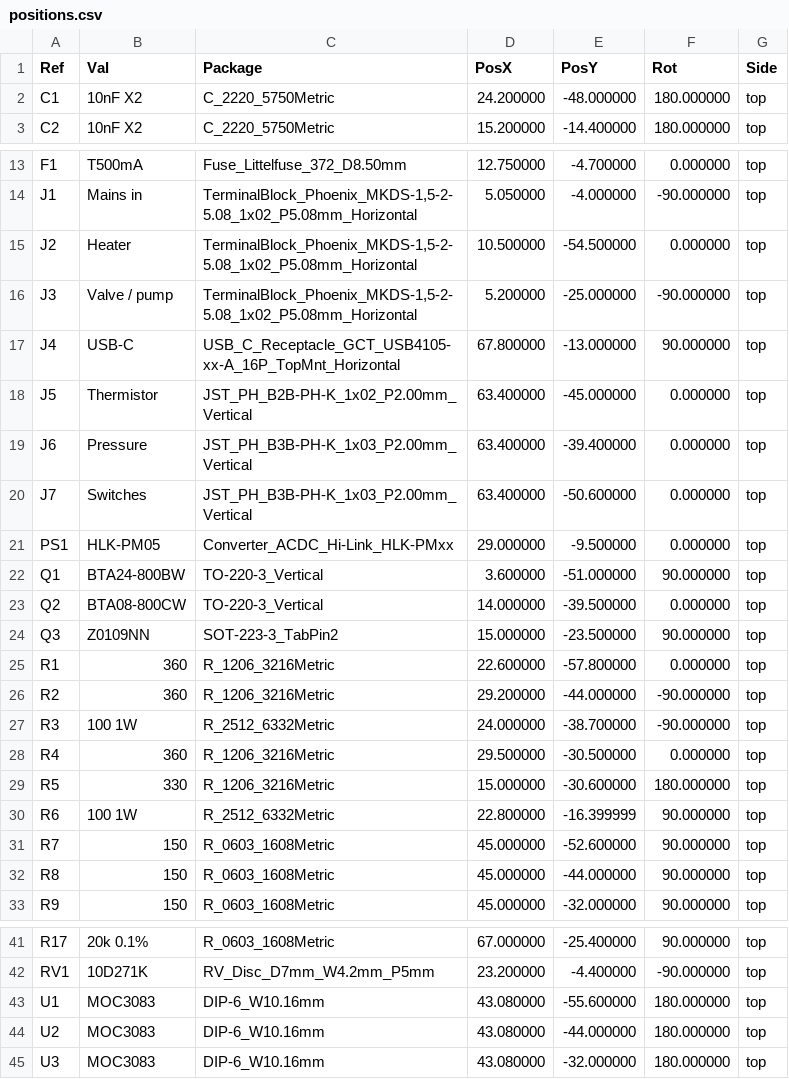
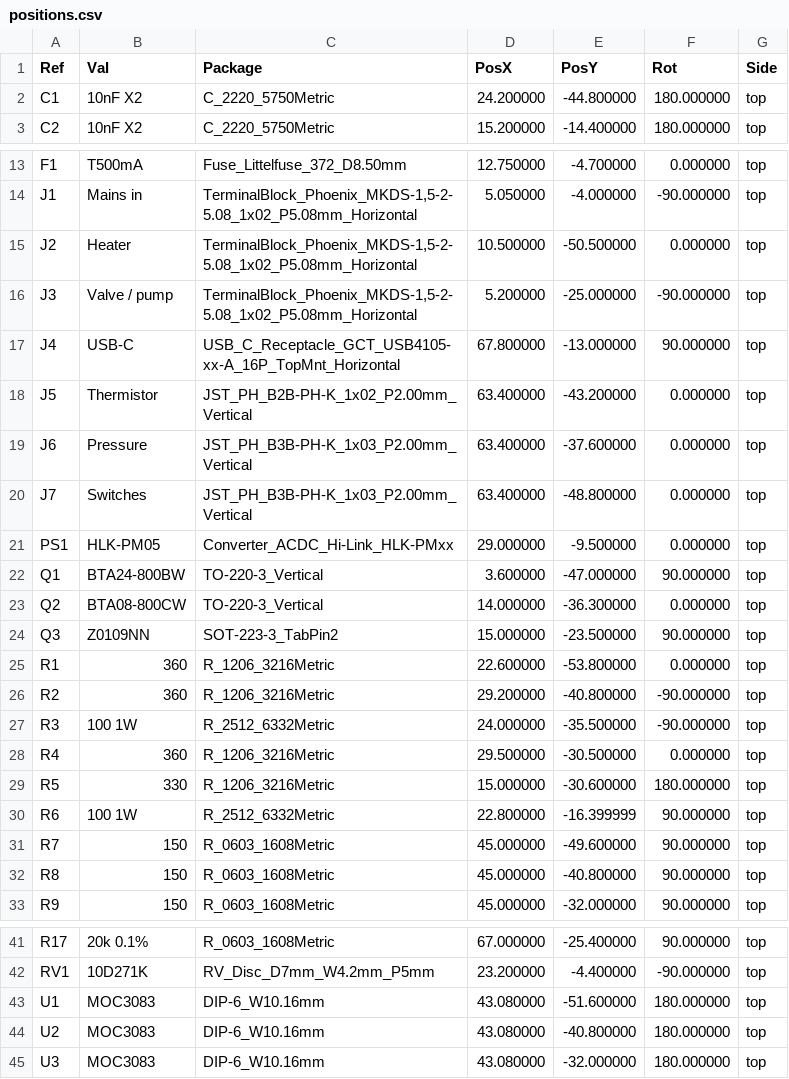
Before and after one commit to brensch/coffee, a CSV file: hardware/controller/build/coffee-controller-120v-fab/positions.csv, drawn as a sheet; only a part is shown, gaps mark what is left out.

```diff
--- a/hardware/controller/build/coffee-controller-120v-fab/positions.csv
+++ b/hardware/controller/build/coffee-controller-120v-fab/positions.csv
@@ -1,3 +1,3 @@
 Ref,Val,Package,PosX,PosY,Rot,Side
-"C1","10nF X2","C_2220_5750Metric",24.200000,-48.000000,180.000000,top
+"C1","10nF X2","C_2220_5750Metric",24.200000,-44.800000,180.000000,top
 "C2","10nF X2","C_2220_5750Metric",15.200000,-14.400000,180.000000,top
@@ -14,15 +14,15 @@ Ref,Val,Package,PosX,PosY,Rot,Side
 "J1","Mains in","TerminalBlock_Phoenix_MKDS-1,5-2-5.08_1x02_P5.08mm_Horizontal",5.050000,-4.000000,-90.000000,top
-"J2","Heater","TerminalBlock_Phoenix_MKDS-1,5-2-5.08_1x02_P5.08mm_Horizontal",10.500000,-54.500000,0.000000,top
+"J2","Heater","TerminalBlock_Phoenix_MKDS-1,5-2-5.08_1x02_P5.08mm_Horizontal",10.500000,-50.500000,0.000000,top
 "J3","Valve / pump","TerminalBlock_Phoenix_MKDS-1,5-2-5.08_1x02_P5.08mm_Horizontal",5.200000,-25.000000,-90.000000,top
 "J4","USB-C","USB_C_Receptacle_GCT_USB4105-xx-A_16P_TopMnt_Horizontal",67.800000,-13.000000,90.000000,top
-"J5","Thermistor","JST_PH_B2B-PH-K_1x02_P2.00mm_Vertical",63.400000,-45.000000,0.000000,top
-"J6","Pressure","JST_PH_B3B-PH-K_1x03_P2.00mm_Vertical",63.400000,-39.400000,0.000000,top
-"J7","Switches","JST_PH_B3B-PH-K_1x03_P2.00mm_Vertical",63.400000,-50.600000,0.000000,top
+"J5","Thermistor","JST_PH_B2B-PH-K_1x02_P2.00mm_Vertical",63.400000,-43.200000,0.000000,top
+"J6","Pressure","JST_PH_B3B-PH-K_1x03_P2.00mm_Vertical",63.400000,-37.600000,0.000000,top
+"J7","Switches","JST_PH_B3B-PH-K_1x03_P2.00mm_Vertical",63.400000,-48.800000,0.000000,top
 "PS1","HLK-PM05","Converter_ACDC_Hi-Link_HLK-PMxx",29.000000,-9.500000,0.000000,top
-"Q1","BTA24-800BW","TO-220-3_Vertical",3.600000,-51.000000,90.000000,top
-"Q2","BTA08-800CW","TO-220-3_Vertical",14.000000,-39.500000,0.000000,top
+"Q1","BTA24-800BW","TO-220-3_Vertical",3.600000,-47.000000,90.000000,top
+"Q2","BTA08-800CW","TO-220-3_Vertical",14.000000,-36.300000,0.000000,top
 "Q3","Z0109NN","SOT-223-3_TabPin2",15.000000,-23.500000,90.000000,top
-"R1","360","R_1206_3216Metric",22.600000,-57.800000,0.000000,top
-"R2","360","R_1206_3216Metric",29.200000,-44.000000,-90.000000,top
-"R3","100 1W","R_2512_6332Metric",24.000000,-38.700000,-90.000000,top
+"R1","360","R_1206_3216Metric",22.600000,-53.800000,0.000000,top
+"R2","360","R_1206_3216Metric",29.200000,-40.800000,-90.000000,top
+"R3","100 1W","R_2512_6332Metric",24.000000,-35.500000,-90.000000,top
 "R4","360","R_1206_3216Metric",29.500000,-30.500000,0.000000,top
@@ -30,4 +30,4 @@ Ref,Val,Package,PosX,PosY,Rot,Side
 "R6","100 1W","R_2512_6332Metric",22.800000,-16.399999,90.000000,top
-"R7","150","R_0603_1608Metric",45.000000,-52.600000,90.000000,top
-"R8","150","R_0603_1608Metric",45.000000,-44.000000,90.000000,top
+"R7","150","R_0603_1608Metric",45.000000,-49.600000,90.000000,top
+"R8","150","R_0603_1608Metric",45.000000,-40.800000,90.000000,top
 "R9","150","R_0603_1608Metric",45.000000,-32.000000,90.000000,top
@@ -42,4 +42,4 @@ Ref,Val,Package,PosX,PosY,Rot,Side
 "RV1","10D271K","RV_Disc_D7mm_W4.2mm_P5mm",23.200000,-4.400000,-90.000000,top
-"U1","MOC3083","DIP-6_W10.16mm",43.080000,-55.600000,180.000000,top
-"U2","MOC3083","DIP-6_W10.16mm",43.080000,-44.000000,180.000000,top
+"U1","MOC3083","DIP-6_W10.16mm",43.080000,-51.600000,180.000000,top
+"U2","MOC3083","DIP-6_W10.16mm",43.080000,-40.800000,180.000000,top
 "U3","MOC3083","DIP-6_W10.16mm",43.080000,-32.000000,180.000000,top
```
Also changed, not shown: hardware/controller/build/jlc-120v/cpl.csv, 30 other files.
